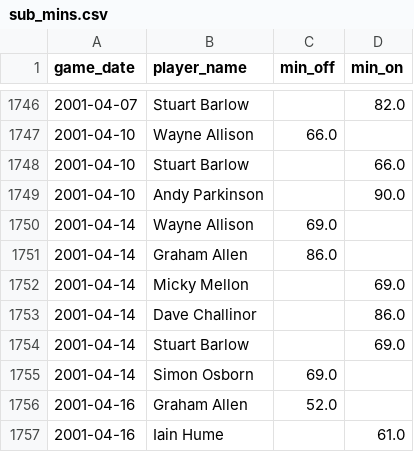
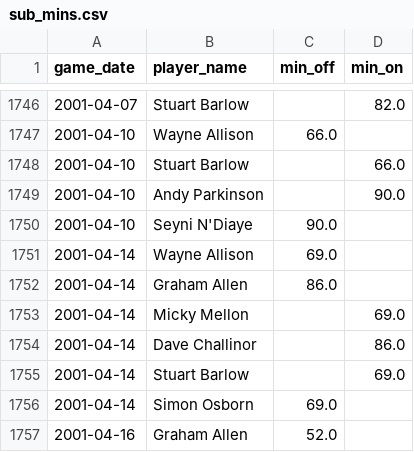
Before and after one commit to petebrown/data-updater, a CSV file: data/sub_mins.csv, drawn as a sheet; only a part is shown, gaps mark what is left out; the shorter side is filled out with more unchanged rows.

Commit message:
sub edit

```diff
--- a/data/sub_mins.csv
+++ b/data/sub_mins.csv
@@ -1749,2 +1749,3 @@ game_date,player_name,min_off,min_on
 2001-04-10,Andy Parkinson,,90.0
+2001-04-10,Seyni N'Diaye,90.0,
 2001-04-14,Wayne Allison,69.0,
```
